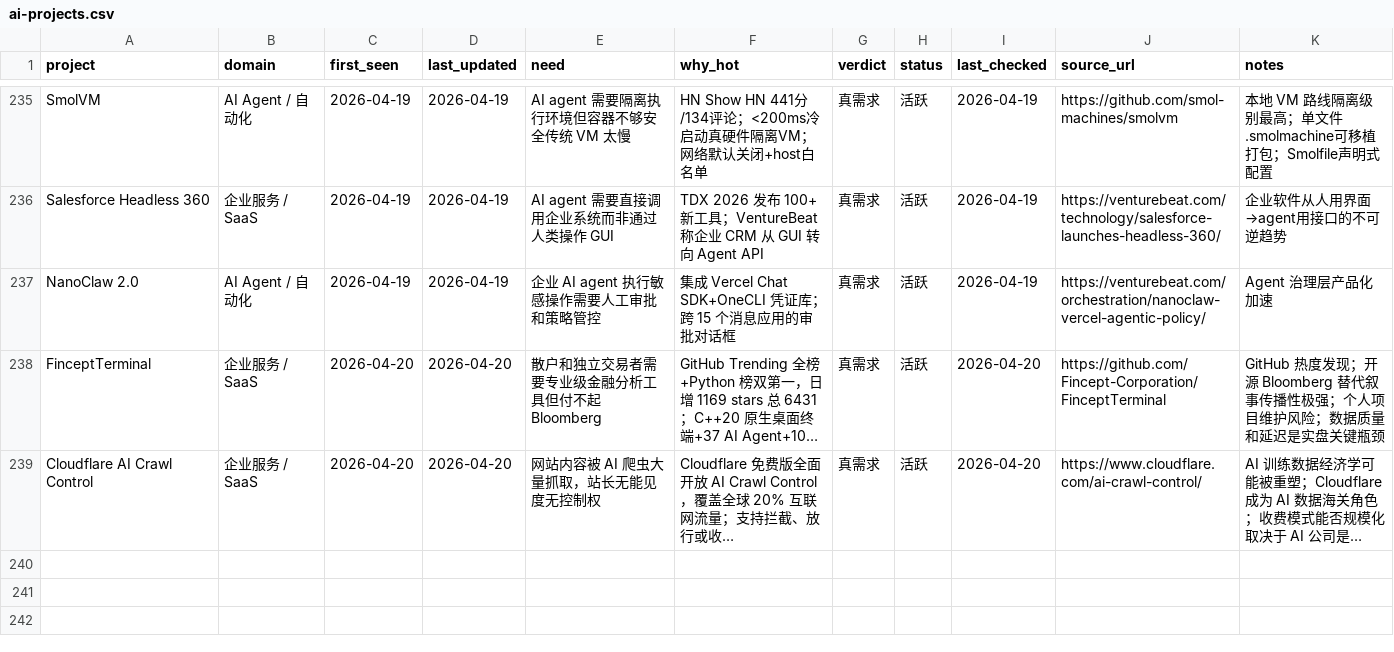
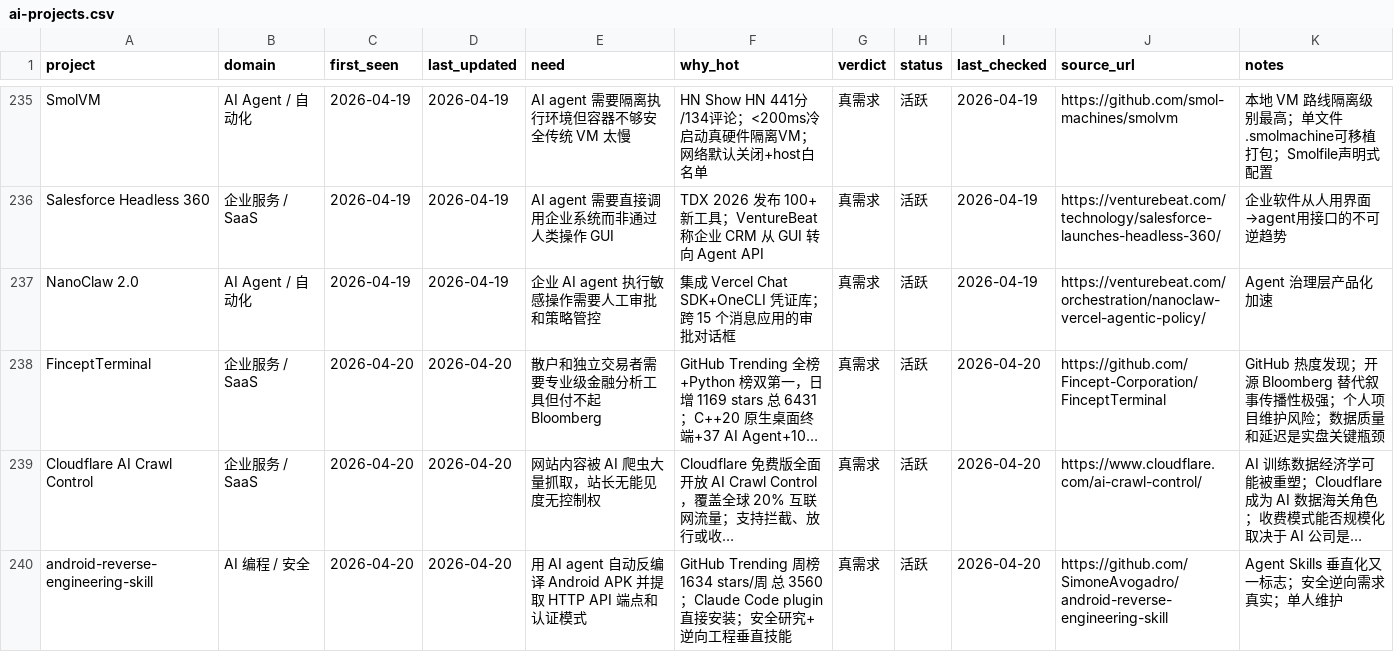
Before and after one commit to KuumaSan/AIProducts, a CSV file: tracking/ai-projects.csv, drawn as a sheet; only a part is shown, gaps mark what is left out; long unchanged cells end in …; the diff covers the shown part only; the diff names each change by its address in the sheet, - before the commit and + after, or states it on an @@ line.

Commit message:
update ai-projects tracking 2026-04-20

```diff
--- a/tracking/ai-projects.csv
+++ b/tracking/ai-projects.csv
+row 240: android-reverse-engineering-skill | AI 编程 / 安全 | 2026-04-20 | 2026-04-20 | 用 AI agent 自动反编译 Android APK 并提取 HTTP API 端点和认证模式 | GitHub Trending 周榜 1634 stars/周 总 3560；Claude Code plugin 直接安装；安全研究+逆向工程垂直技能 | 真需求 | 活跃 | 2026-04-20 | https://github.com/SimoneAvogadro/android-reverse-engineering-skill | Agent Skills 垂直化又一标志；安全逆向需求真实；单人维护
```
Also changed, not shown: 1 added row and 18 edited cells elsewhere in this file.
